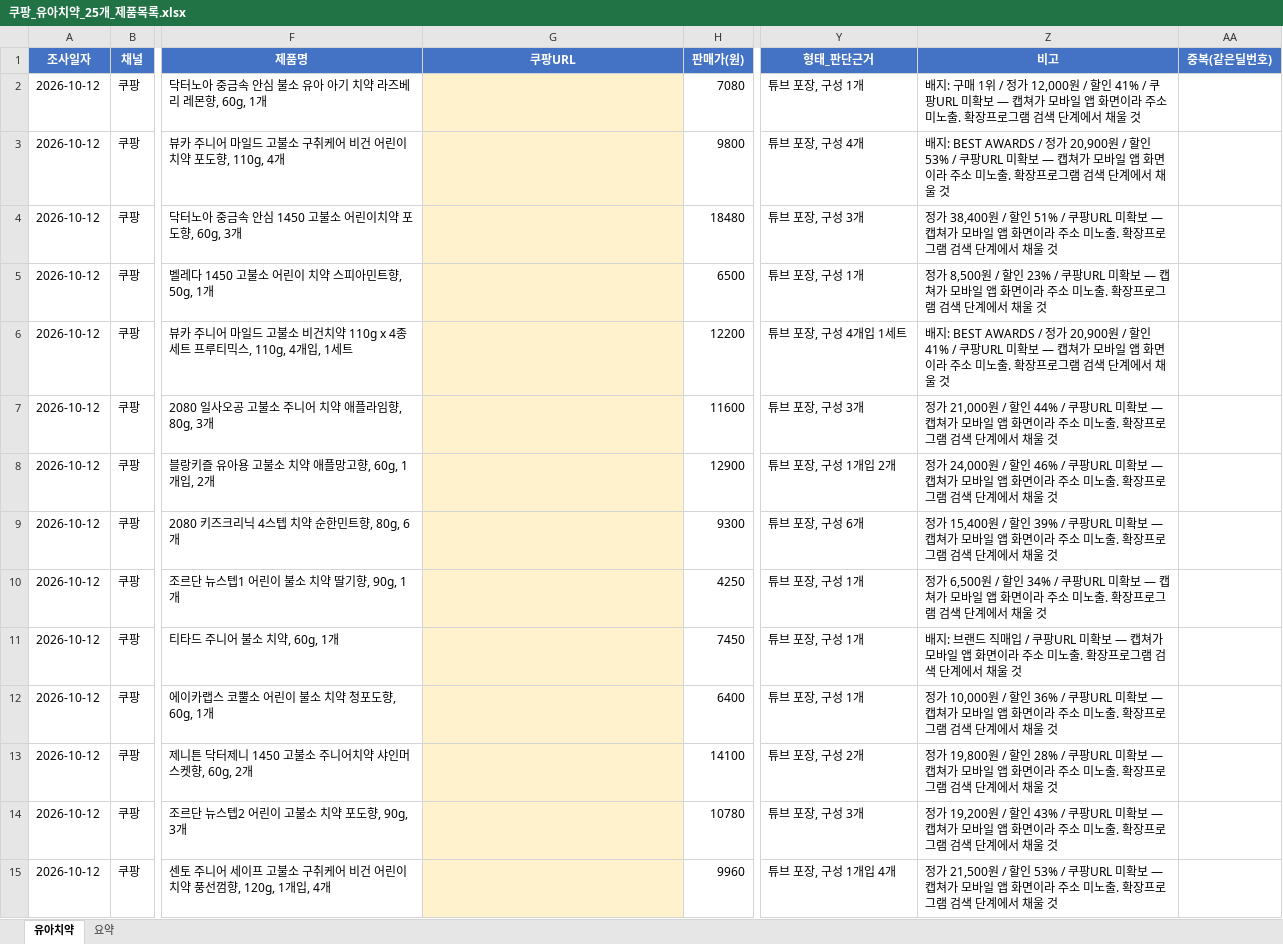
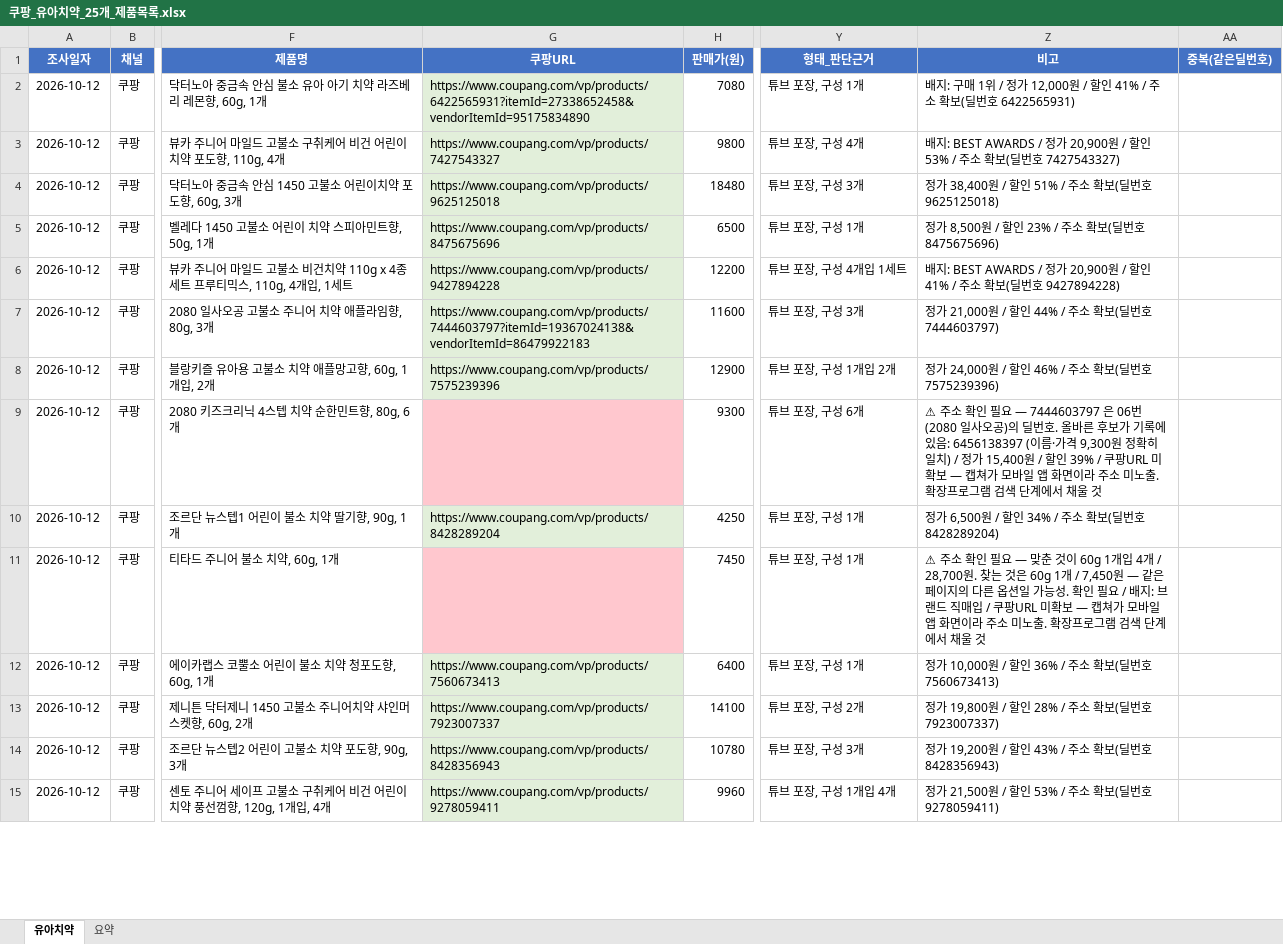
Before and after one commit to jslee2011070102-ship-it/new_PD_PS, an Excel workbook: 쿠팡_유아치약_25개_제품목록.xlsx, sheet 유아치약, drawn as a sheet; only a part is shown, gaps mark what is left out; values as stored, in another font and other column widths than the file's, no borders; the diff covers the shown part only; the diff names each change by its address in the sheet, - before the commit and + after, or states it on an @@ line.

```diff
--- a/쿠팡_유아치약_25개_제품목록.xlsx (sheet 유아치약)
+++ b/쿠팡_유아치약_25개_제품목록.xlsx (sheet 유아치약)
-G2 (쿠팡URL): (empty)
+G2 (쿠팡URL): https://www.coupang.com/vp/products/6422565931?itemId=27338652458&vendorItemId=95175834890
-G2:G8 fill: #FFF2CC
+G2:G8 fill: #E2EFDA
-Z2 (비고): …인 41% / 쿠팡URL 미확보 — 캡쳐가 모바일 앱 화면이라 주소 미노출. 확장프로그램 검색 단계에서 채울 것
+Z2 (비고): …인 41% / 주소 확보(딜번호 6422565931)
-G3 (쿠팡URL): (empty)
+G3 (쿠팡URL): https://www.coupang.com/vp/products/7427543327
-Z3 (비고): …인 53% / 쿠팡URL 미확보 — 캡쳐가 모바일 앱 화면이라 주소 미노출. 확장프로그램 검색 단계에서 채울 것
+Z3 (비고): …인 53% / 주소 확보(딜번호 7427543327)
-G4 (쿠팡URL): (empty)
+G4 (쿠팡URL): https://www.coupang.com/vp/products/9625125018
-Z4 (비고): …인 51% / 쿠팡URL 미확보 — 캡쳐가 모바일 앱 화면이라 주소 미노출. 확장프로그램 검색 단계에서 채울 것
+Z4 (비고): …인 51% / 주소 확보(딜번호 9625125018)
-G5 (쿠팡URL): (empty)
+G5 (쿠팡URL): https://www.coupang.com/vp/products/8475675696
-Z5 (비고): …인 23% / 쿠팡URL 미확보 — 캡쳐가 모바일 앱 화면이라 주소 미노출. 확장프로그램 검색 단계에서 채울 것
+Z5 (비고): …인 23% / 주소 확보(딜번호 8475675696)
-G6 (쿠팡URL): (empty)
+G6 (쿠팡URL): https://www.coupang.com/vp/products/9427894228
-Z6 (비고): …인 41% / 쿠팡URL 미확보 — 캡쳐가 모바일 앱 화면이라 주소 미노출. 확장프로그램 검색 단계에서 채울 것
+Z6 (비고): …인 41% / 주소 확보(딜번호 9427894228)
-G7 (쿠팡URL): (empty)
+G7 (쿠팡URL): https://www.coupang.com/vp/products/7444603797?itemId=19367024138&vendorItemId=86479922183
-Z7 (비고): …인 44% / 쿠팡URL 미확보 — 캡쳐가 모바일 앱 화면이라 주소 미노출. 확장프로그램 검색 단계에서 채울 것
+Z7 (비고): …인 44% / 주소 확보(딜번호 7444603797)
-G8 (쿠팡URL): (empty)
+G8 (쿠팡URL): https://www.coupang.com/vp/products/7575239396
-Z8 (비고): …인 46% / 쿠팡URL 미확보 — 캡쳐가 모바일 앱 화면이라 주소 미노출. 확장프로그램 검색 단계에서 채울 것
+Z8 (비고): …인 46% / 주소 확보(딜번호 7575239396)
-G9 fill: #FFF2CC
+G9 fill: #FFC7CE
-Z9 (비고): 정가 15,400…
+Z9 (비고): ⚠ 주소 확인 필요 — 7444603797 은 06번(2080 일사오공)의 딜번호. 올바른 후보가 기록에 있음: 6456138397 (이름·가격 9,300원 정확히 일치) / 정가 15,400…
-G10 (쿠팡URL): (empty)
+G10 (쿠팡URL): https://www.coupang.com/vp/products/8428289204
-G10 fill: #FFF2CC
+G10 fill: #E2EFDA
-Z10 (비고): …인 34% / 쿠팡URL 미확보 — 캡쳐가 모바일 앱 화면이라 주소 미노출. 확장프로그램 검색 단계에서 채울 것
+Z10 (비고): …인 34% / 주소 확보(딜번호 8428289204)
-G11 fill: #FFF2CC
+G11 fill: #FFC7CE
-Z11 (비고): 배지: 브…
+Z11 (비고): ⚠ 주소 확인 필요 — 맞춘 것이 60g 1개입 4개 / 28,700원. 찾는 것은 60g 1개 / 7,450원 — 같은 페이지의 다른 옵션일 가능성. 확인 필요 / 배지: 브…
-G12 (쿠팡URL): (empty)
+G12 (쿠팡URL): https://www.coupang.com/vp/products/7560673413
-G12:G15 fill: #FFF2CC
+G12:G15 fill: #E2EFDA
-Z12 (비고): …인 36% / 쿠팡URL 미확보 — 캡쳐가 모바일 앱 화면이라 주소 미노출. 확장프로그램 검색 단계에서 채울 것
+Z12 (비고): …인 36% / 주소 확보(딜번호 7560673413)
-G13 (쿠팡URL): (empty)
+G13 (쿠팡URL): https://www.coupang.com/vp/products/7923007337
-Z13 (비고): …인 28% / 쿠팡URL 미확보 — 캡쳐가 모바일 앱 화면이라 주소 미노출. 확장프로그램 검색 단계에서 채울 것
+Z13 (비고): …인 28% / 주소 확보(딜번호 7923007337)
-G14 (쿠팡URL): (empty)
+G14 (쿠팡URL): https://www.coupang.com/vp/products/8428356943
-Z14 (비고): …인 43% / 쿠팡URL 미확보 — 캡쳐가 모바일 앱 화면이라 주소 미노출. 확장프로그램 검색 단계에서 채울 것
+Z14 (비고): …인 43% / 주소 확보(딜번호 8428356943)
-G15 (쿠팡URL): (empty)
+G15 (쿠팡URL): https://www.coupang.com/vp/products/9278059411
-Z15 (비고): …인 53% / 쿠팡URL 미확보 — 캡쳐가 모바일 앱 화면이라 주소 미노출. 확장프로그램 검색 단계에서 채울 것
+Z15 (비고): …인 53% / 주소 확보(딜번호 9278059411)
```
Also changed, not shown: 21 edited cells and cell formats elsewhere in this sheet, 7 other files.
